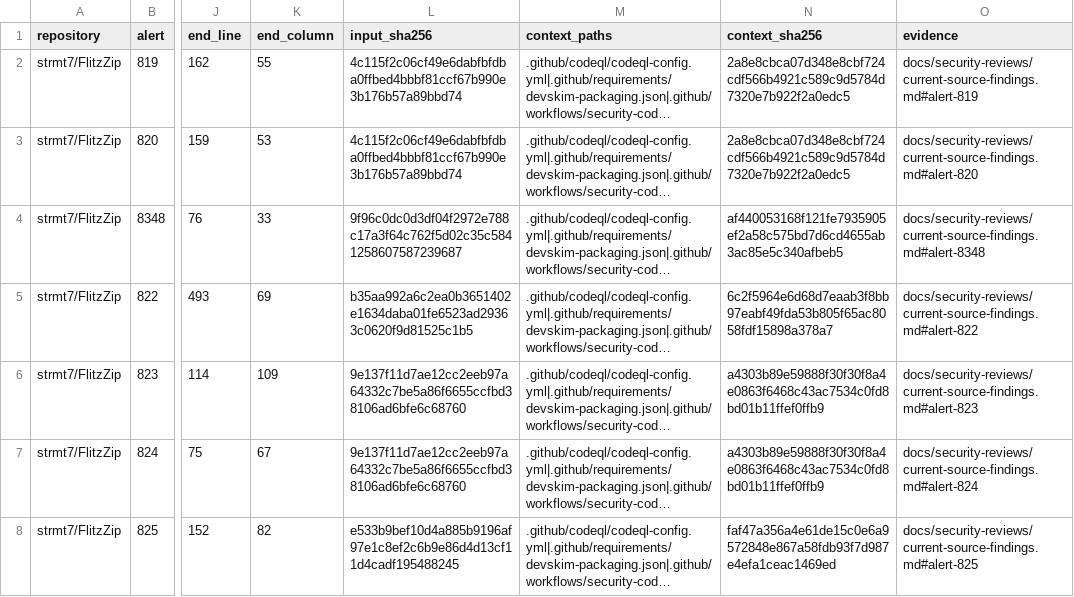
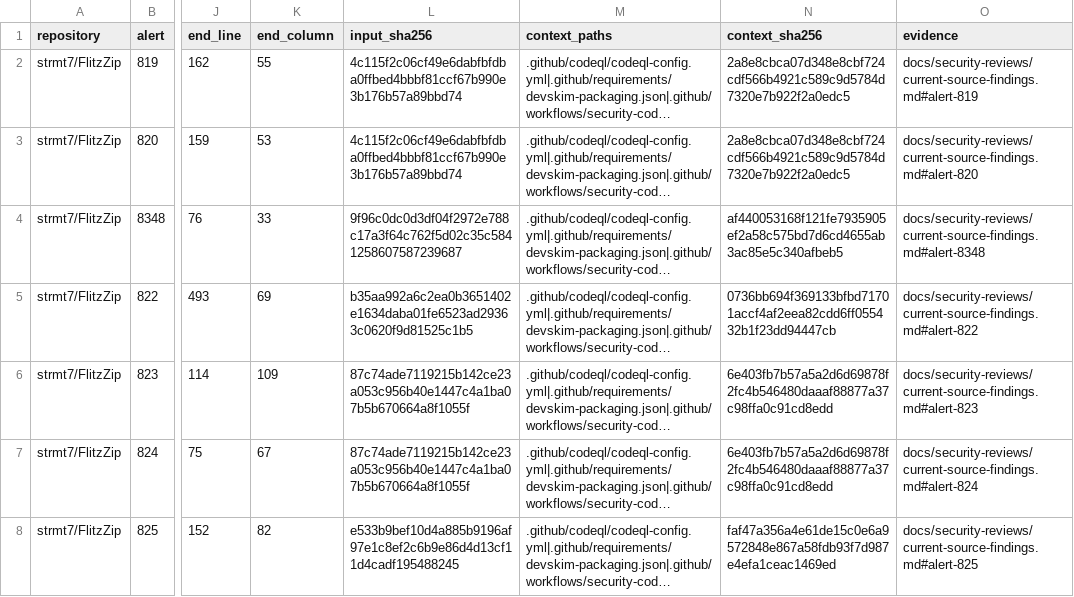
Before and after one commit to strmt7/FlitzZip, a CSV file: .github/scanner-false-positive-reviews.csv, drawn as a sheet; only a part is shown, gaps mark what is left out; long unchanged cells end in …; the diff covers the shown part only; the diff names each change by its address in the sheet, - before the commit and + after, or states it on an @@ line.

Commit message:
Normalize extraction paths and make verification portable

```diff
--- a/.github/scanner-false-positive-reviews.csv
+++ b/.github/scanner-false-positive-reviews.csv
-N5 (context_sha256): 6c2f5964e6d68d7eaab3f8bb97eabf49fda53b805f65ac8058fdf15898a378a7
+N5 (context_sha256): 0736bb694f369133bfbd71701accf4af2eea82cdd6ff055432b1f23dd94447cb
-L6:L7 (input_sha256): 9e137f11d7ae12cc2eeb97a64332c7be5a86f6655ccfbd38106ad6bfe6c68760
+L6:L7 (input_sha256): 87c74ade7119215b142ce23a053c956b40e1447c4a1ba07b5b670664a8f1055f
-N6:N7 (context_sha256): a4303b89e59888f30f30f8a4e0863f6468c43ac7534c0fd8bd01b11ffef0ffb9
+N6:N7 (context_sha256): 6e403fb7b57a5a2d6d69878f2fc4b546480daaaf88877a37c98ffa0c91cd8edd
```
Also changed, not shown: 2 added rows and 4 edited cells elsewhere in this file, 18 other files.
